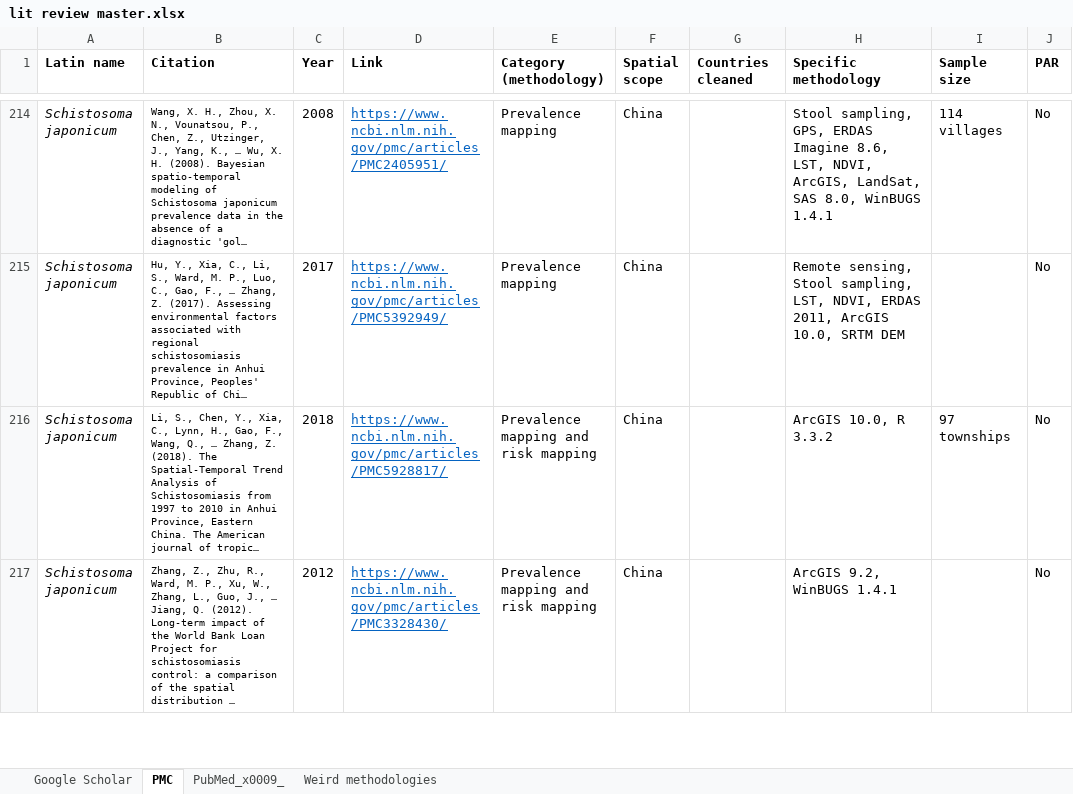
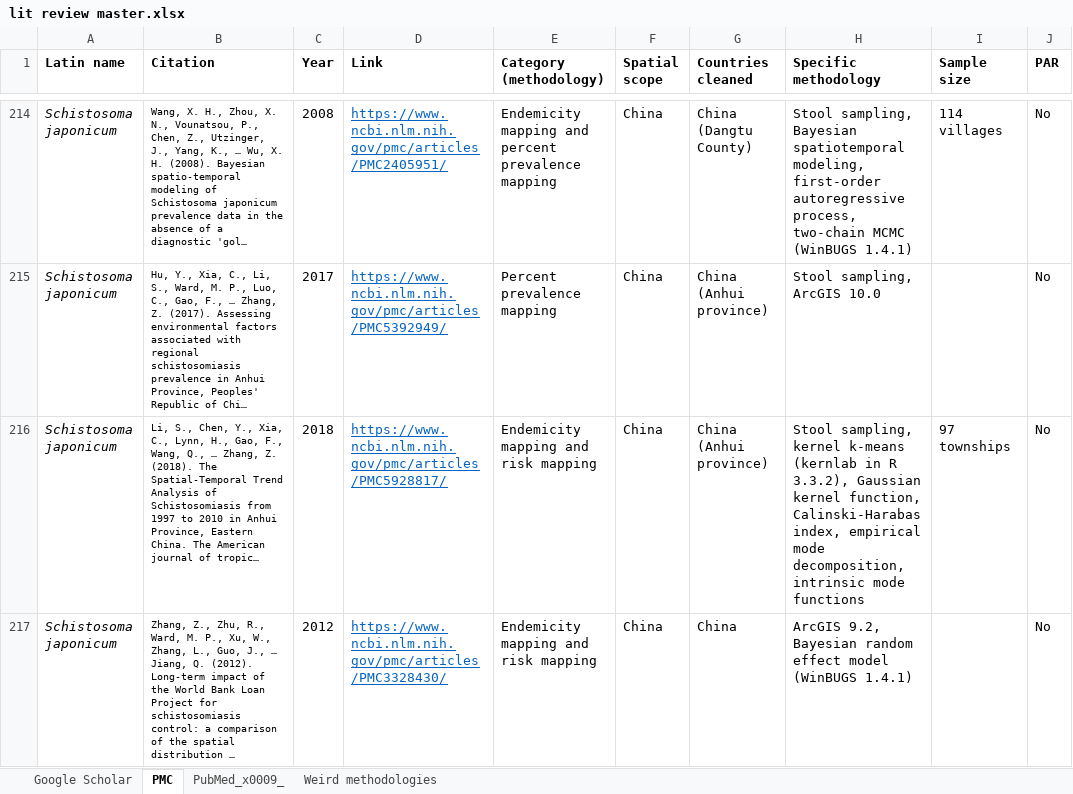
Before and after one commit to katieschluth/humanhelminths, an Excel workbook: lit review master.xlsx, sheet PMC, drawn as a sheet; only a part is shown, gaps mark what is left out; long unchanged cells end in …; values as stored, in another font and other column widths than the file's, no borders; the diff covers the shown part only; the diff names each change by its address in the sheet, - before the commit and + after, or states it on an @@ line.

```diff
--- a/lit review master.xlsx (sheet PMC)
+++ b/lit review master.xlsx (sheet PMC)
-E214 (Category (methodology)): Prevalence mapping
+E214 (Category (methodology)): Endemicity mapping and percent prevalence mapping
-G214 (Countries cleaned): (empty)
+G214 (Countries cleaned): China (Dangtu County)
-H214 (Specific methodology): Stool sampling, GPS, ERDAS Imagine 8.6, LST, NDVI, ArcGIS, LandSat, SAS 8.0, WinBUGS 1.4.1
+H214 (Specific methodology): Stool sampling, Bayesian spatiotemporal modeling, first-order autoregressive process, two-chain MCMC (WinBUGS 1.4.1)
-E215 (Category (methodology)): Prevalence mapping
+E215 (Category (methodology)): Percent prevalence mapping
-G215:G216 (Countries cleaned): (empty)
+G215:G216 (Countries cleaned): China (Anhui province)
-H215 (Specific methodology): Remote sensing, Stool sampling, LST, NDVI, ERDAS 2011, ArcGIS 10.0, SRTM DEM
+H215 (Specific methodology): Stool sampling, ArcGIS 10.0
-E216:E217 (Category (methodology)): Prevalence mapping and risk mapping
+E216:E217 (Category (methodology)): Endemicity mapping and risk mapping
-H216 (Specific methodology): ArcGIS 10.0, R 3.3.2
+H216 (Specific methodology): Stool sampling, kernel k-means (kernlab in R 3.3.2), Gaussian kernel function, Calinski-Harabas index, empirical mode decomposition, intrinsic mode functions
-G217 (Countries cleaned): (empty)
+G217 (Countries cleaned): China
-H217 (Specific methodology): ArcGIS 9.2, WinBUGS 1.4.1
+H217 (Specific methodology): ArcGIS 9.2, Bayesian random effect model (WinBUGS 1.4.1)
```
Also changed, not shown: 63 edited cells elsewhere in this sheet, sheet Weird methodologies.
